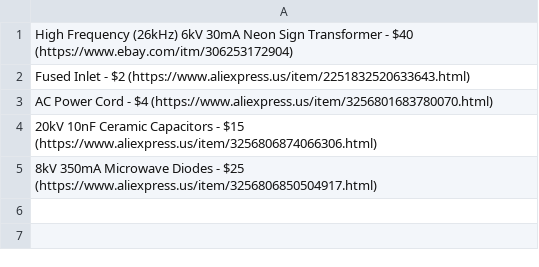
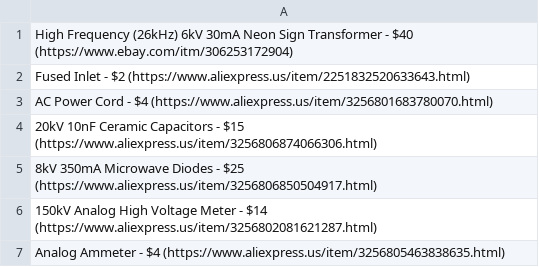
Before and after one commit to Firestorm108/High-Voltage-Power-Supply, a CSV file: BOM.csv, drawn as a sheet.

Commit message:
Update BOM.csv

```diff
--- a/BOM.csv
+++ b/BOM.csv
@@ -5 +5,3 @@ AC Power Cord - $4 (https://www.aliexpress.us/item/3256801683780070.html)
 8kV 350mA Microwave Diodes - $25 (https://www.aliexpress.us/item/3256806850504917.html)
+150kV Analog High Voltage Meter - $14 (https://www.aliexpress.us/item/3256802081621287.html)
+Analog Ammeter - $4 (https://www.aliexpress.us/item/3256805463838635.html)
```
